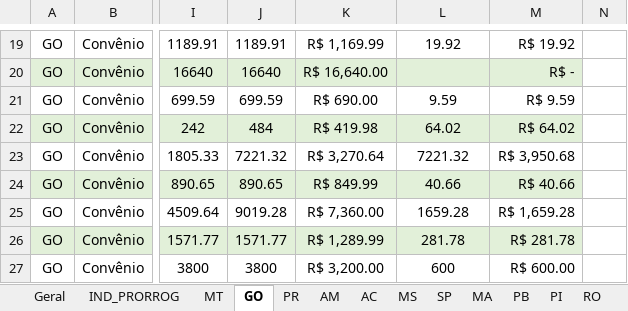
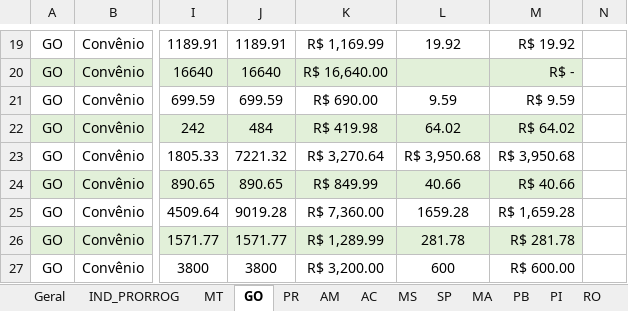
Before and after one commit to Masselorc/FOMENTO-ONASP, an Excel workbook: Planilhas/gestao_financeira_ouvidoria.xlsx, sheet GO, drawn as a sheet; only a part is shown, gaps mark what is left out; values as stored, in another font and other column widths than the file's, no borders; the diff names each change by its address in the sheet, - before the commit and + after, or states it on an @@ line.

```diff
--- a/Planilhas/gestao_financeira_ouvidoria.xlsx (sheet GO)
+++ b/Planilhas/gestao_financeira_ouvidoria.xlsx (sheet GO)
-L23: 7221.32
+L23: R$ 3,950.68
```
Also changed, not shown: 15 other files.
